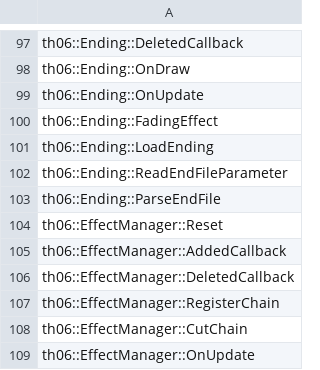
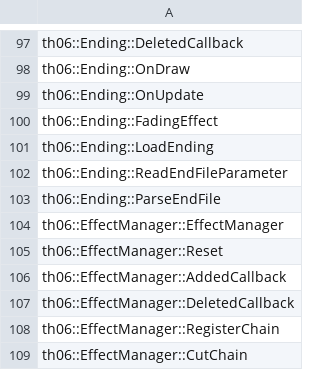
Before and after one commit to happyhavoc/th06, a CSV file: config/implemented.csv, drawn as a sheet; only a part is shown, gaps mark what is left out; the shorter side is filled out with more unchanged rows.

Commit message:
Implement EffectManager::EffectManager

```diff
--- a/config/implemented.csv
+++ b/config/implemented.csv
@@ -103,2 +103,3 @@ th06::Ending::ReadEndFileParameter
 th06::Ending::ParseEndFile
+th06::EffectManager::EffectManager
 th06::EffectManager::Reset
```
Also changed, not shown: 2 other files.
